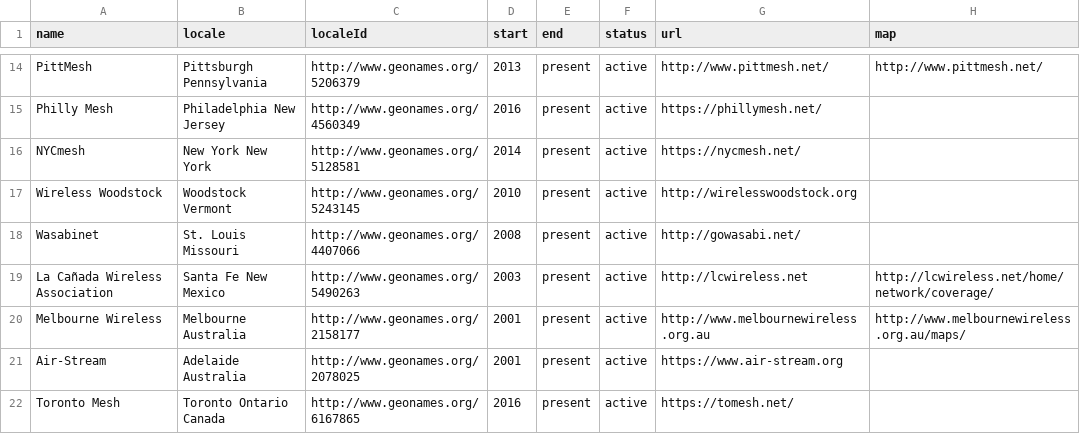
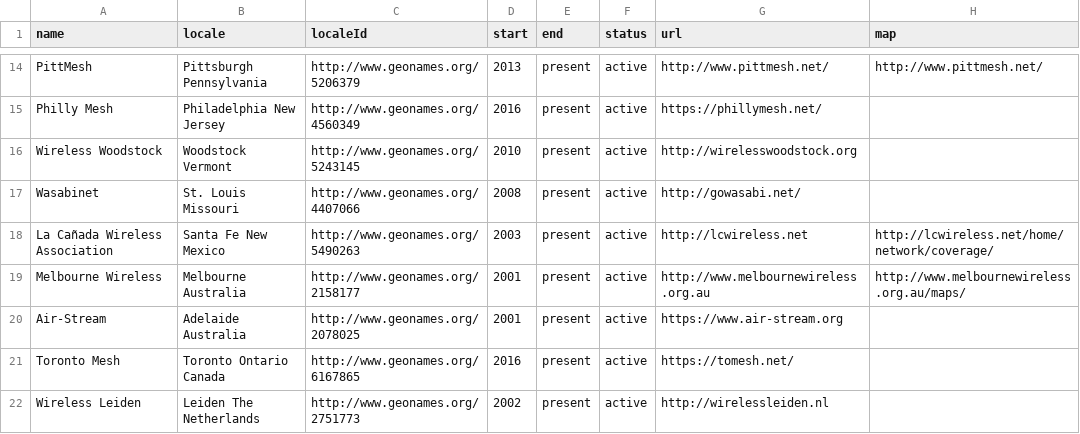
Before and after one commit to buildyourowninternet/buildyourowninternet.github.io, a CSV file: _data/networks.csv, drawn as a sheet; only a part is shown, gaps mark what is left out; the shorter side is filled out with more unchanged rows; the diff names each change by its address in the sheet, - before the commit and + after, or states it on an @@ line.

Commit message:
fixing a bit of data

```diff
--- a/_data/networks.csv
+++ b/_data/networks.csv
-row 16: NYCmesh | New York New York | http://www.geonames.org/5128581 | 2014 | present | active | https://nycmesh.net/
```
